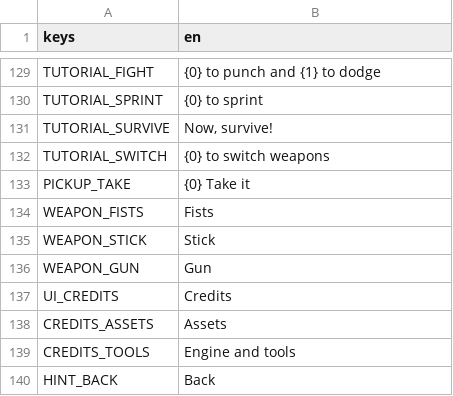
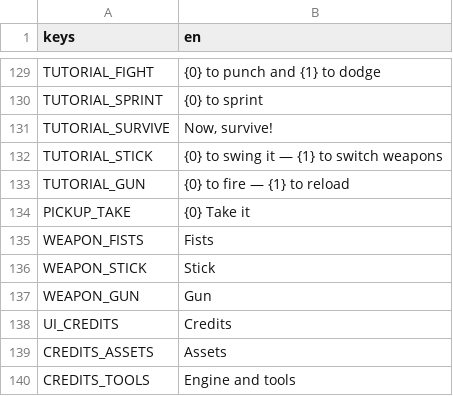
Before and after one commit to Garden-Fence-Games/fight-island, a CSV file: assets/locale/ui.csv, drawn as a sheet; only a part is shown, gaps mark what is left out; the shorter side is filled out with more unchanged rows; removed rows and columns are numbered as before the commit, all else as after; the diff names each change by its address in the sheet, - before the commit and + after, or states it on an @@ line.

Commit message:
feat(tutorial): every weapon explains its own keys

```diff
--- a/assets/locale/ui.csv
+++ b/assets/locale/ui.csv
-row 132: TUTORIAL_SWITCH | {0} to switch weapons
+row 132: TUTORIAL_STICK | {0} to swing it — {1} to switch weapons
+row 133: TUTORIAL_GUN | {0} to fire — {1} to reload
```
Also changed, not shown: 8 other files.
